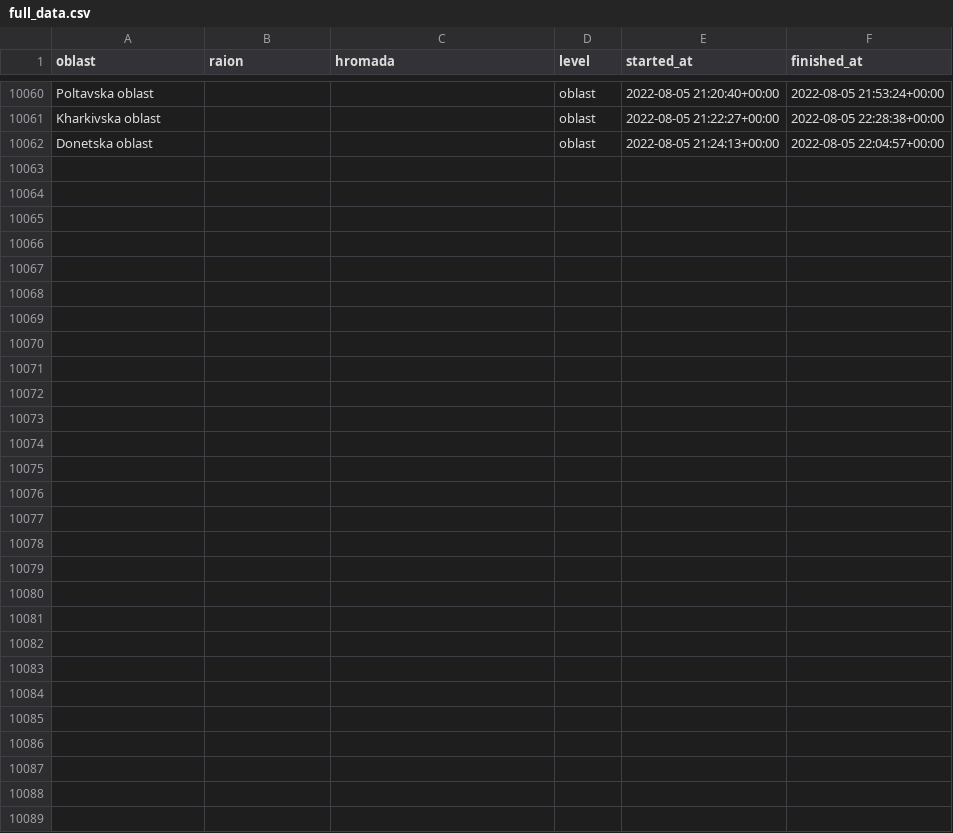
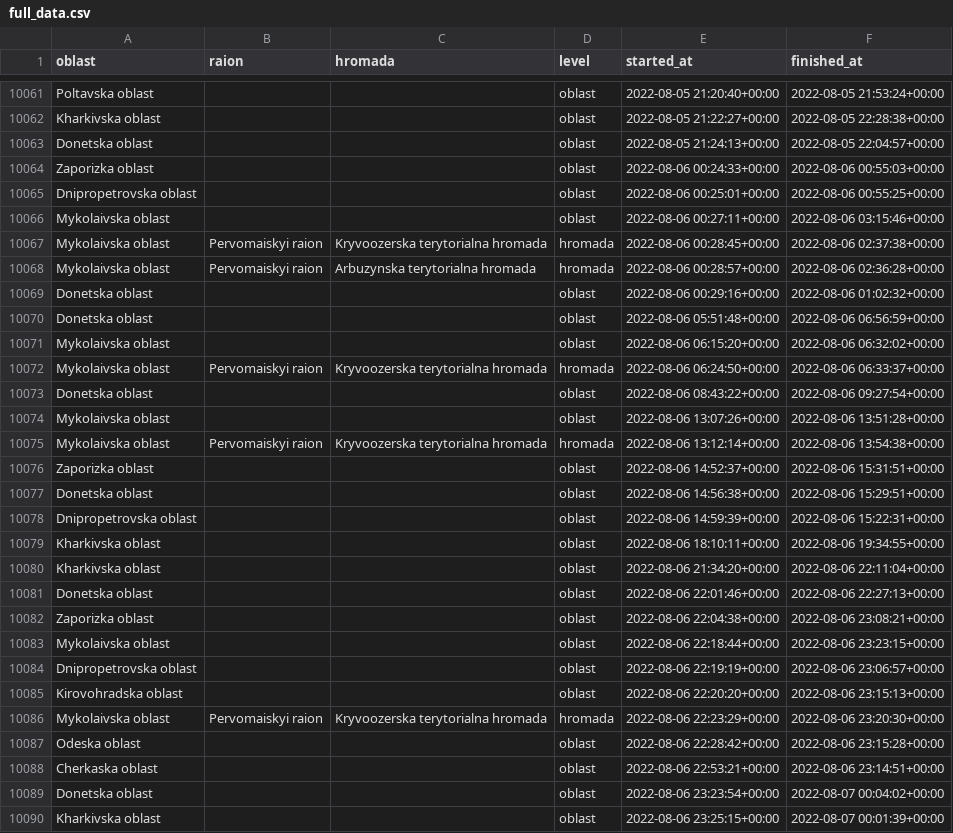
Before and after one commit to Vadimkin/ukrainian-air-raid-sirens-dataset, a CSV file: datasets/full_data.csv, drawn as a sheet; only a part is shown, gaps mark what is left out; the diff covers the shown part only; the diff names each change by its address in the sheet, - before the commit and + after, or states it on an @@ line.

```diff
--- a/datasets/full_data.csv
+++ b/datasets/full_data.csv
+row 10064: Zaporizka oblast |  |  | oblast | 2022-08-06 00:24:33+00:00 | 2022-08-06 00:55:03+00:00
+row 10065: Dnipropetrovska oblast |  |  | oblast | 2022-08-06 00:25:01+00:00 | 2022-08-06 00:55:25+00:00
+row 10066: Mykolaivska oblast |  |  | oblast | 2022-08-06 00:27:11+00:00 | 2022-08-06 03:15:46+00:00
+row 10067: Mykolaivska oblast | Pervomaiskyi raion | Kryvoozerska terytorialna hromada | hromada | 2022-08-06 00:28:45+00:00 | 2022-08-06 02:37:38+00:00
+row 10068: Mykolaivska oblast | Pervomaiskyi raion | Arbuzynska terytorialna hromada | hromada | 2022-08-06 00:28:57+00:00 | 2022-08-06 02:36:28+00:00
+row 10069: Donetska oblast |  |  | oblast | 2022-08-06 00:29:16+00:00 | 2022-08-06 01:02:32+00:00
+row 10070: Donetska oblast |  |  | oblast | 2022-08-06 05:51:48+00:00 | 2022-08-06 06:56:59+00:00
+row 10071: Mykolaivska oblast |  |  | oblast | 2022-08-06 06:15:20+00:00 | 2022-08-06 06:32:02+00:00
+row 10072: Mykolaivska oblast | Pervomaiskyi raion | Kryvoozerska terytorialna hromada | hromada | 2022-08-06 06:24:50+00:00 | 2022-08-06 06:33:37+00:00
+row 10073: Donetska oblast |  |  | oblast | 2022-08-06 08:43:22+00:00 | 2022-08-06 09:27:54+00:00
+row 10074: Mykolaivska oblast |  |  | oblast | 2022-08-06 13:07:26+00:00 | 2022-08-06 13:51:28+00:00
+row 10075: Mykolaivska oblast | Pervomaiskyi raion | Kryvoozerska terytorialna hromada | hromada | 2022-08-06 13:12:14+00:00 | 2022-08-06 13:54:38+00:00
+row 10076: Zaporizka oblast |  |  | oblast | 2022-08-06 14:52:37+00:00 | 2022-08-06 15:31:51+00:00
+row 10077: Donetska oblast |  |  | oblast | 2022-08-06 14:56:38+00:00 | 2022-08-06 15:29:51+00:00
+row 10078: Dnipropetrovska oblast |  |  | oblast | 2022-08-06 14:59:39+00:00 | 2022-08-06 15:22:31+00:00
+row 10079: Kharkivska oblast |  |  | oblast | 2022-08-06 18:10:11+00:00 | 2022-08-06 19:34:55+00:00
+row 10080: Kharkivska oblast |  |  | oblast | 2022-08-06 21:34:20+00:00 | 2022-08-06 22:11:04+00:00
+row 10081: Donetska oblast |  |  | oblast | 2022-08-06 22:01:46+00:00 | 2022-08-06 22:27:13+00:00
+row 10082: Zaporizka oblast |  |  | oblast | 2022-08-06 22:04:38+00:00 | 2022-08-06 23:08:21+00:00
+row 10083: Mykolaivska oblast |  |  | oblast | 2022-08-06 22:18:44+00:00 | 2022-08-06 23:23:15+00:00
+row 10084: Dnipropetrovska oblast |  |  | oblast | 2022-08-06 22:19:19+00:00 | 2022-08-06 23:06:57+00:00
+row 10085: Kirovohradska oblast |  |  | oblast | 2022-08-06 22:20:20+00:00 | 2022-08-06 23:15:13+00:00
+row 10086: Mykolaivska oblast | Pervomaiskyi raion | Kryvoozerska terytorialna hromada | hromada | 2022-08-06 22:23:29+00:00 | 2022-08-06 23:20:30+00:00
+row 10087: Odeska oblast |  |  | oblast | 2022-08-06 22:28:42+00:00 | 2022-08-06 23:15:28+00:00
+row 10088: Cherkaska oblast |  |  | oblast | 2022-08-06 22:53:21+00:00 | 2022-08-06 23:14:51+00:00
+row 10089: Donetska oblast |  |  | oblast | 2022-08-06 23:23:54+00:00 | 2022-08-07 00:04:02+00:00
+row 10090: Kharkivska oblast |  |  | oblast | 2022-08-06 23:25:15+00:00 | 2022-08-07 00:01:39+00:00
```
Also changed, not shown: 1 added row elsewhere in this file, datasets/oblasts_only.csv.
